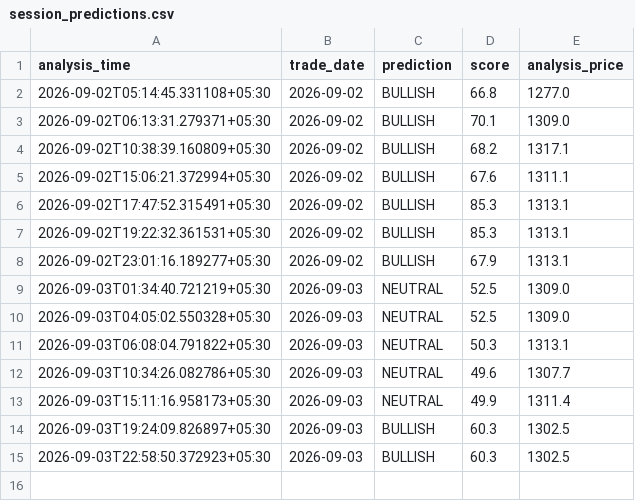
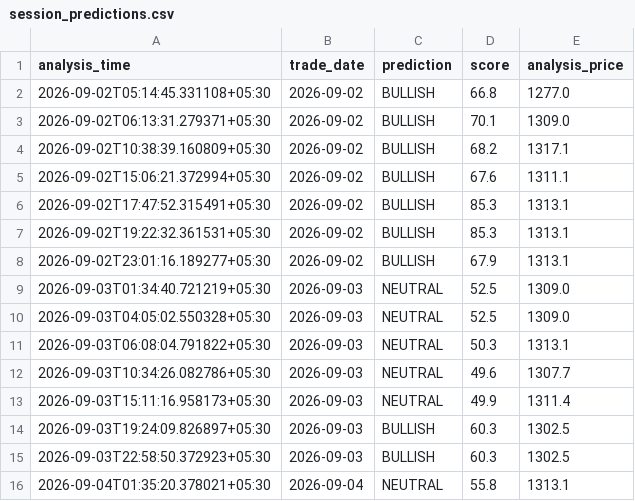
Before and after one commit to sureshr89/ReliancePower360, a CSV file: data/session_predictions.csv, drawn as a sheet.

```diff
--- a/data/session_predictions.csv
+++ b/data/session_predictions.csv
@@ -15 +15,2 @@ analysis_time,trade_date,prediction,score,analysis_price
 2026-09-03T22:58:50.372923+05:30,2026-09-03,BULLISH,60.3,1302.5
+2026-09-04T01:35:20.378021+05:30,2026-09-04,NEUTRAL,55.8,1313.1
```
Also changed, not shown: data/latest_news.csv, data/price_history.csv, 2 other files.
